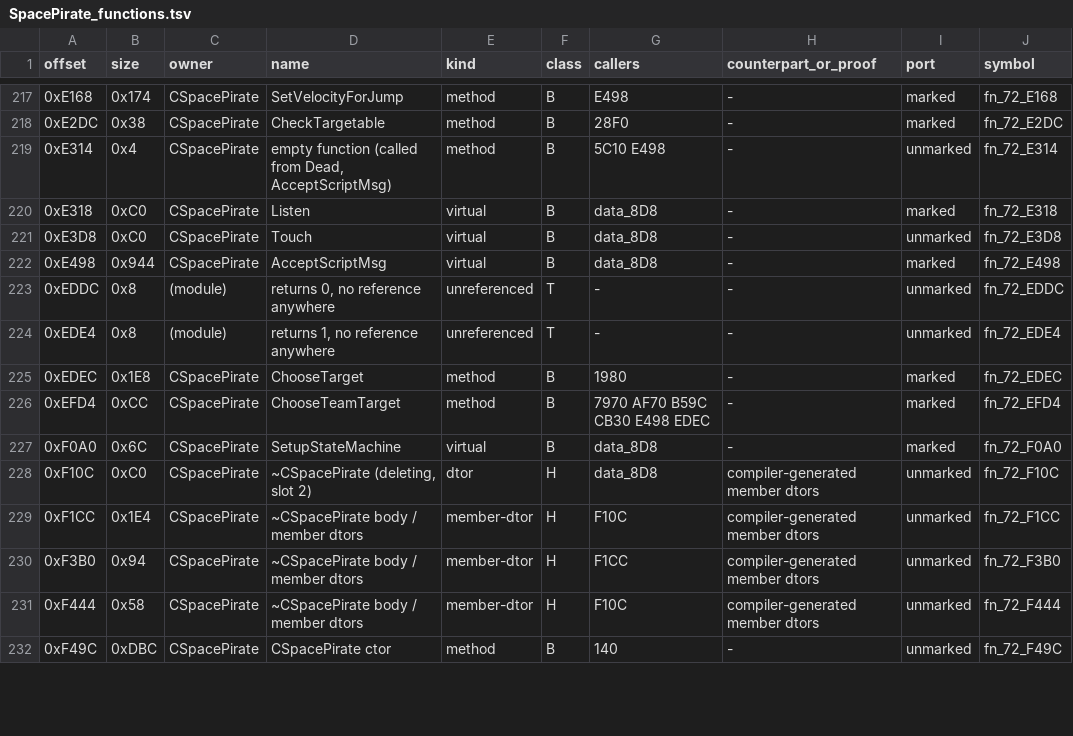
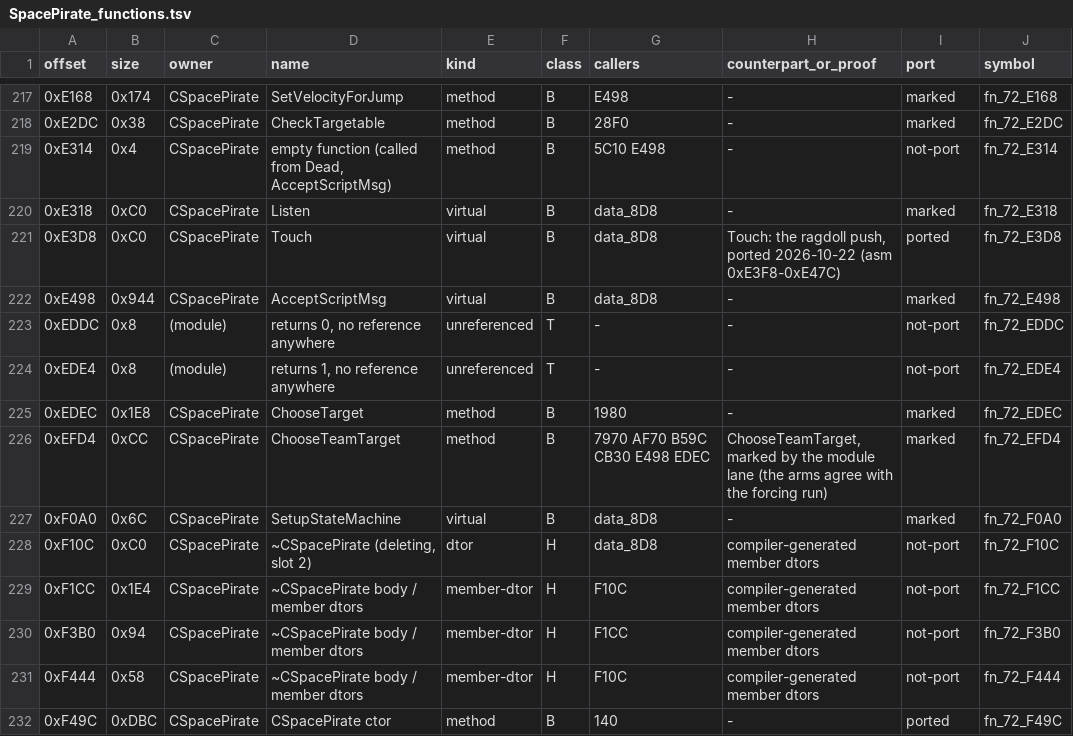
Before and after one commit to NitrosGits/MetroidPrime2Port-DSU, a TSV file: docs/module-analysis/SpacePirate_functions.tsv, drawn as a sheet; only a part is shown, gaps mark what is left out; the diff covers the shown part only.

Commit message:
SpacePirate: reconcile SpacePirate_functions.tsv with the markers in the sources
One row per REL function (262), the module session's columns kept, and the port column reconciled
with the // @ markers that are actually in the sources: 126 marked (the same set
tools/port_progress.py counts), 22 ported (the body is in the port, no marker) and 114 not-port
(the host's copies of the retail's weak/inline/template code, the REL runtime and the rel-entry
glue, the three unreferenced stubs and fn_72_E314).

The counterpart column names what this lane did with the rows it touched (the helpers it ported
and the bodies it fixed).

```diff
--- a/docs/module-analysis/SpacePirate_functions.tsv
+++ b/docs/module-analysis/SpacePirate_functions.tsv
@@ -218,15 +218,15 @@ offset	size	owner	name	kind	class	callers	counterpart_or_proof	port	symbol
 0xE2DC	0x38	CSpacePirate	CheckTargetable	method	B	28F0	-	marked	fn_72_E2DC
-0xE314	0x4	CSpacePirate	empty function (called from Dead, AcceptScriptMsg)	method	B	5C10 E498	-	unmarked	fn_72_E314
+0xE314	0x4	CSpacePirate	empty function (called from Dead, AcceptScriptMsg)	method	B	5C10 E498	-	not-port	fn_72_E314
 0xE318	0xC0	CSpacePirate	Listen	virtual	B	data_8D8	-	marked	fn_72_E318
-0xE3D8	0xC0	CSpacePirate	Touch	virtual	B	data_8D8	-	unmarked	fn_72_E3D8
+0xE3D8	0xC0	CSpacePirate	Touch	virtual	B	data_8D8	Touch: the ragdoll push, ported 2026-10-22 (asm 0xE3F8-0xE47C)	ported	fn_72_E3D8
 0xE498	0x944	CSpacePirate	AcceptScriptMsg	virtual	B	data_8D8	-	marked	fn_72_E498
-0xEDDC	0x8	(module)	returns 0, no reference anywhere	unreferenced	T	-	-	unmarked	fn_72_EDDC
-0xEDE4	0x8	(module)	returns 1, no reference anywhere	unreferenced	T	-	-	unmarked	fn_72_EDE4
+0xEDDC	0x8	(module)	returns 0, no reference anywhere	unreferenced	T	-	-	not-port	fn_72_EDDC
+0xEDE4	0x8	(module)	returns 1, no reference anywhere	unreferenced	T	-	-	not-port	fn_72_EDE4
 0xEDEC	0x1E8	CSpacePirate	ChooseTarget	method	B	1980	-	marked	fn_72_EDEC
-0xEFD4	0xCC	CSpacePirate	ChooseTeamTarget	method	B	7970 AF70 B59C CB30 E498 EDEC	-	marked	fn_72_EFD4
+0xEFD4	0xCC	CSpacePirate	ChooseTeamTarget	method	B	7970 AF70 B59C CB30 E498 EDEC	ChooseTeamTarget, marked by the module lane (the arms agree with the forcing run)	marked	fn_72_EFD4
 0xF0A0	0x6C	CSpacePirate	SetupStateMachine	virtual	B	data_8D8	-	marked	fn_72_F0A0
-0xF10C	0xC0	CSpacePirate	~CSpacePirate (deleting, slot 2)	dtor	H	data_8D8	compiler-generated member dtors	unmarked	fn_72_F10C
-0xF1CC	0x1E4	CSpacePirate	~CSpacePirate body / member dtors	member-dtor	H	F10C	compiler-generated member dtors	unmarked	fn_72_F1CC
-0xF3B0	0x94	CSpacePirate	~CSpacePirate body / member dtors	member-dtor	H	F1CC	compiler-generated member dtors	unmarked	fn_72_F3B0
-0xF444	0x58	CSpacePirate	~CSpacePirate body / member dtors	member-dtor	H	F10C	compiler-generated member dtors	unmarked	fn_72_F444
-0xF49C	0xDBC	CSpacePirate	CSpacePirate ctor	method	B	140	-	unmarked	fn_72_F49C
+0xF10C	0xC0	CSpacePirate	~CSpacePirate (deleting, slot 2)	dtor	H	data_8D8	compiler-generated member dtors	not-port	fn_72_F10C
+0xF1CC	0x1E4	CSpacePirate	~CSpacePirate body / member dtors	member-dtor	H	F10C	compiler-generated member dtors	not-port	fn_72_F1CC
+0xF3B0	0x94	CSpacePirate	~CSpacePirate body / member dtors	member-dtor	H	F1CC	compiler-generated member dtors	not-port	fn_72_F3B0
+0xF444	0x58	CSpacePirate	~CSpacePirate body / member dtors	member-dtor	H	F10C	compiler-generated member dtors	not-port	fn_72_F444
+0xF49C	0xDBC	CSpacePirate	CSpacePirate ctor	method	B	140	-	ported	fn_72_F49C
```
Also changed, not shown: 147 edited cells elsewhere in this file.
